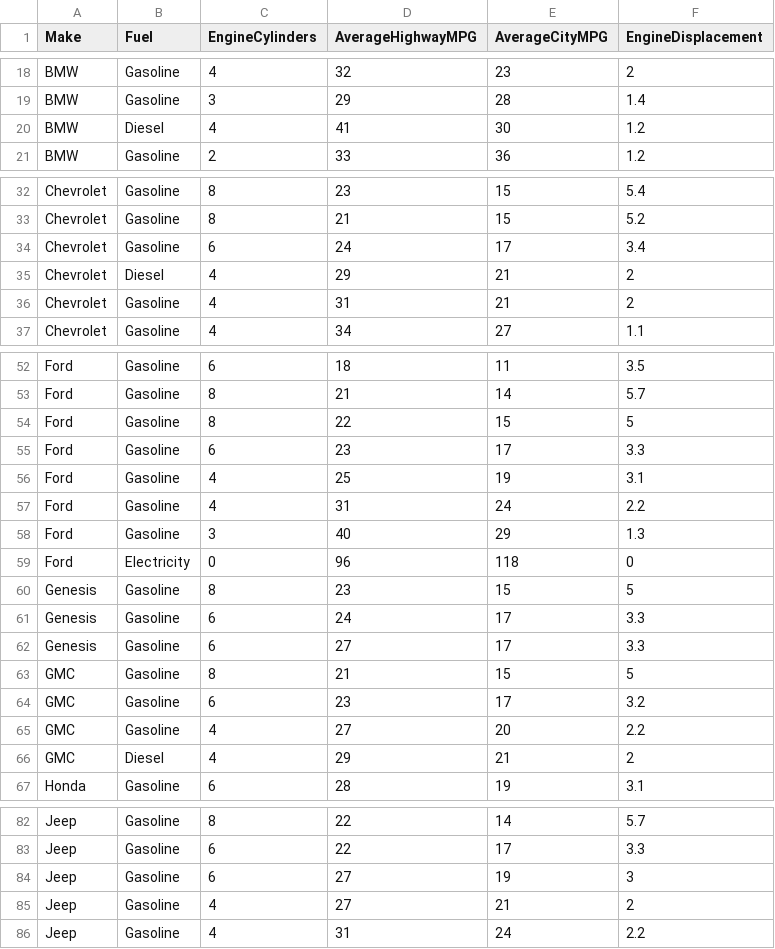
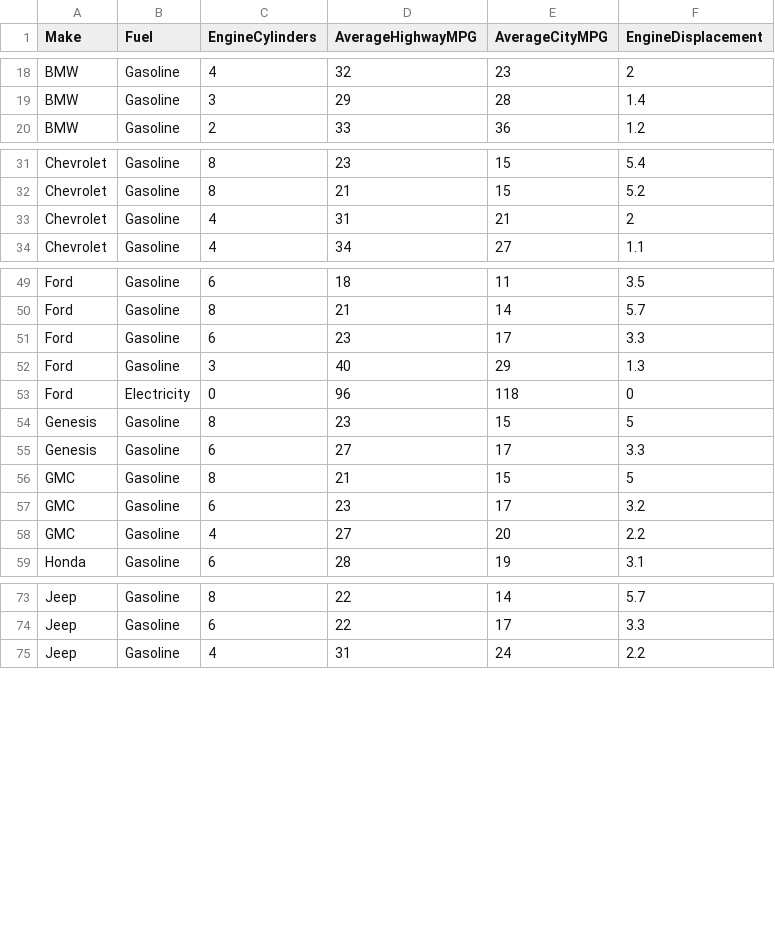
Before and after one commit to ajacob2019/ajacob2019.github.io, a CSV file: cars2017.csv, drawn as a sheet; only a part is shown, gaps mark what is left out; the diff covers the shown part only.

Commit message:
Update cars2017.csv

```diff
--- a/cars2017.csv
+++ b/cars2017.csv
@@ -19,3 +19,2 @@ BMW,Gasoline,4,32,23,2
 BMW,Gasoline,3,29,28,1.4
-BMW,Diesel,4,41,30,1.2
 BMW,Gasoline,2,33,36,1.2
@@ -33,4 +32,2 @@ Chevrolet,Gasoline,8,23,15,5.4
 Chevrolet,Gasoline,8,21,15,5.2
-Chevrolet,Gasoline,6,24,17,3.4
-Chevrolet,Diesel,4,29,21,2
 Chevrolet,Gasoline,4,31,21,2
@@ -53,6 +50,3 @@ Ford,Gasoline,6,18,11,3.5
 Ford,Gasoline,8,21,14,5.7
-Ford,Gasoline,8,22,15,5
 Ford,Gasoline,6,23,17,3.3
-Ford,Gasoline,4,25,19,3.1
-Ford,Gasoline,4,31,24,2.2
 Ford,Gasoline,3,40,29,1.3
@@ -60,3 +54,2 @@ Ford,Electricity,0,96,118,0
 Genesis,Gasoline,8,23,15,5
-Genesis,Gasoline,6,24,17,3.3
 Genesis,Gasoline,6,27,17,3.3
@@ -65,3 +58,2 @@ GMC,Gasoline,6,23,17,3.2
 GMC,Gasoline,4,27,20,2.2
-GMC,Diesel,4,29,21,2
 Honda,Gasoline,6,28,19,3.1
@@ -83,4 +74,2 @@ Jeep,Gasoline,8,22,14,5.7
 Jeep,Gasoline,6,22,17,3.3
-Jeep,Gasoline,6,27,19,3
-Jeep,Gasoline,4,27,21,2
 Jeep,Gasoline,4,31,24,2.2
```
Also changed, not shown: 7 removed rows elsewhere in this file.
